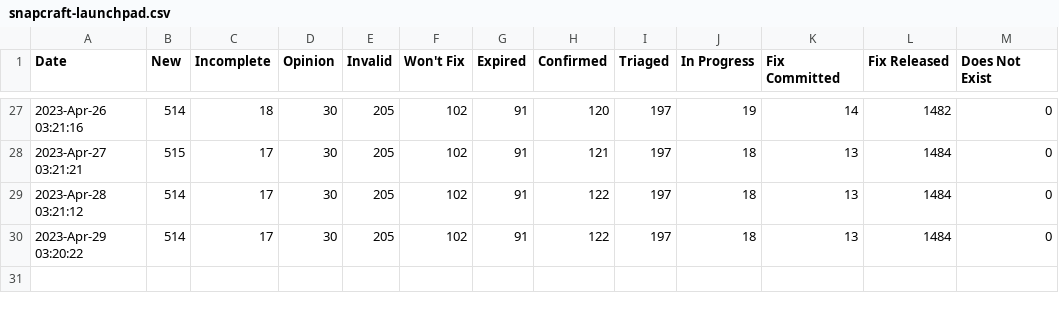
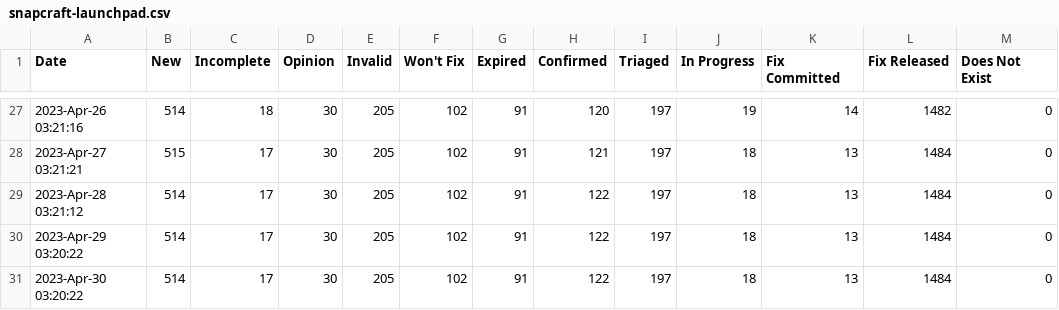
Before and after one commit to mr-cal/starcraft-stats, a CSV file: data/snapcraft-launchpad.csv, drawn as a sheet; only a part is shown, gaps mark what is left out; the diff names each change by its address in the sheet, - before the commit and + after, or states it on an @@ line.

```diff
--- a/data/snapcraft-launchpad.csv
+++ b/data/snapcraft-launchpad.csv
+row 31: 2023-Apr-30 03:20:22 | 514 | 17 | 30 | 205 | 102 | 91 | 122 | 197 | 18 | 13 | 1484 | 0
```
